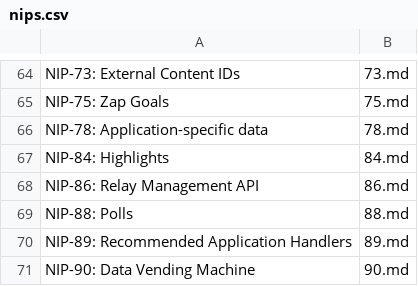
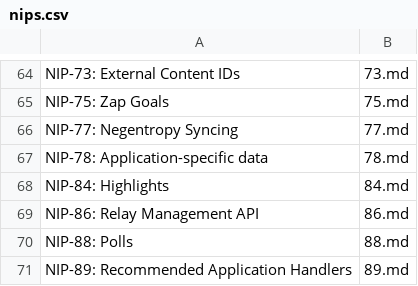
Before and after one commit to AsaiToshiya/nostr-toybox, a CSV file: fortune-nips-bot/nips.csv, drawn as a sheet; only a part is shown, gaps mark what is left out; the shorter side is filled out with more unchanged rows; the diff names each change by its address in the sheet, - before the commit and + after, or states it on an @@ line.

Commit message:
Update nips.csv

```diff
--- a/fortune-nips-bot/nips.csv
+++ b/fortune-nips-bot/nips.csv
+row 66: NIP-77: Negentropy Syncing | 77.md
```
